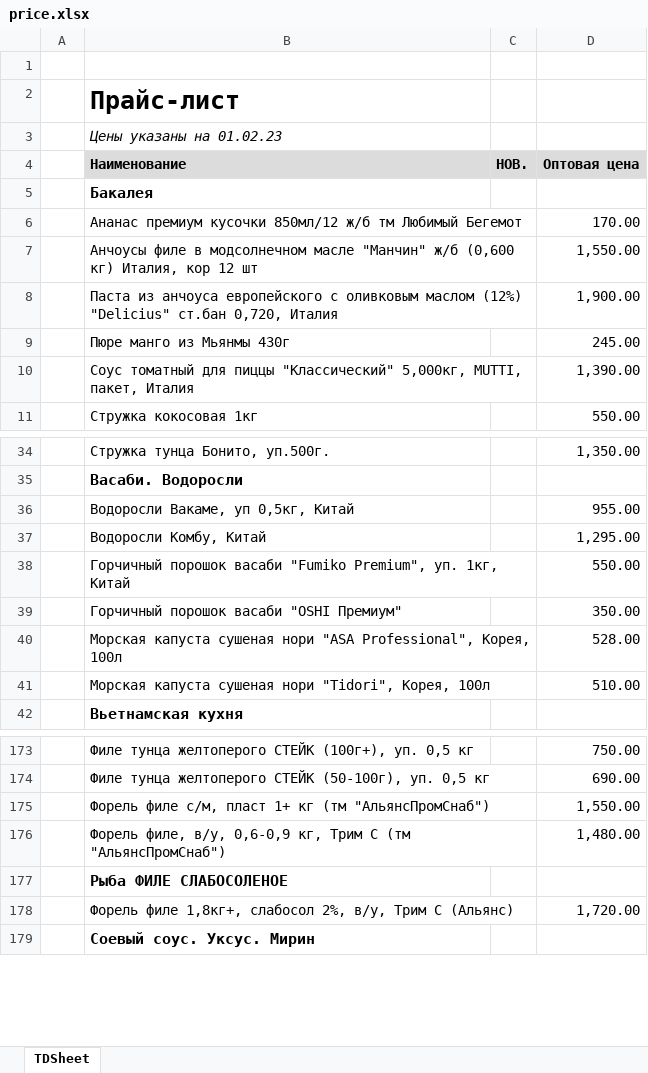
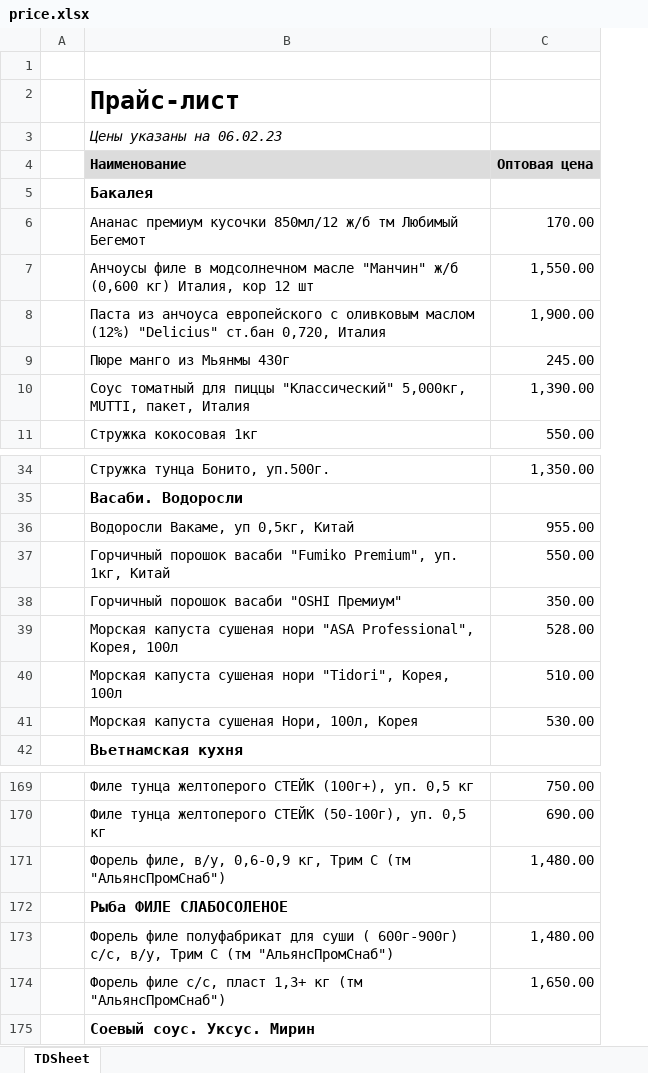
Before and after one commit to khasanov2307/tg2, an Excel workbook: price.xlsx, sheet TDSheet, drawn as a sheet; only a part is shown, gaps mark what is left out; values as stored, in another font and other column widths than the file's, no borders; charts and pictures not drawn; removed rows and columns are numbered as before the commit, all else as after; the diff covers the shown part only; the diff names each change by its address in the sheet, - before the commit and + after, or states it on an @@ line.

```diff
--- a/price.xlsx (sheet TDSheet)
+++ b/price.xlsx (sheet TDSheet)
-column C (НОВ.), empty
-B3 (Наименование): Цены указаны на 01.02.23
+B3 (Наименование): Цены указаны на 06.02.23
-row 37:  | Водоросли Комбу, Китай |  | 1,295.00
+row 41:  | Морская капуста сушеная Нори, 100л, Корея | 530.00
-row 175:  | Форель филе с/м, пласт 1+ кг (тм "АльянсПромСнаб") |  | 1,550.00
-row 178:  | Форель филе 1,8кг+, слабосол 2%, в/у, Трим С (Альянс) |  | 1,720.00
+row 173:  | Форель филе полуфабрикат для суши ( 600г-900г) с/с, в/у, Трим С (тм "АльянсПромСнаб") | 1,480.00
+row 174:  | Форель филе с/с, пласт 1,3+ кг (тм "АльянсПромСнаб") | 1,650.00
```
Also changed, not shown: 1 added row, 4 removed rows and 6 edited cells elsewhere in this sheet, charts or pictures, 1 other file.
